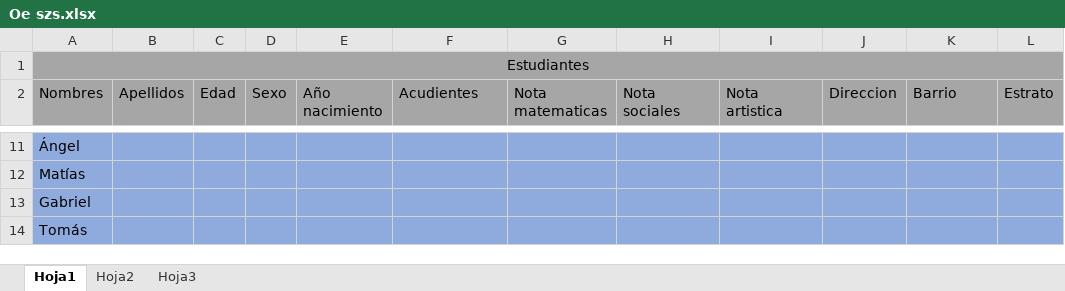
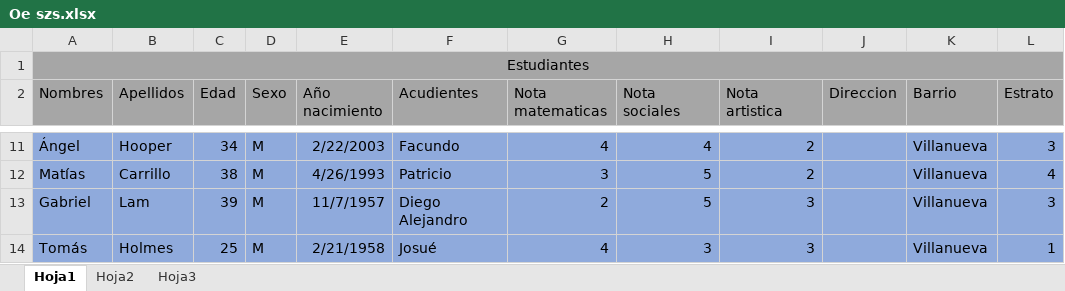
Before and after one commit to jaramillito12/camilitaaaaaaaaaaaaa, an Excel workbook: Oe szs.xlsx, sheet Hoja1, drawn as a sheet; only a part is shown, gaps mark what is left out; values as stored, in another font and other column widths than the file's, no borders; the diff covers the shown part only; the diff names each change by its address in the sheet, - before the commit and + after, or states it on an @@ line.

```diff
--- a/Oe szs.xlsx (sheet Hoja1)
+++ b/Oe szs.xlsx (sheet Hoja1)
-B11 (Apellidos): (empty)
+B11 (Apellidos): Hooper
-C11 (Edad): (empty)
+C11 (Edad): 34
-D11:D14 (Sexo): (empty)
+D11:D14 (Sexo): M
-E11 (Año nacimiento): (empty)
+E11 (Año nacimiento): 2/22/2003
-F11 (Acudientes): (empty)
+F11 (Acudientes): Facundo
-G11 (Nota matematicas): (empty)
+G11 (Nota matematicas): 4
-H11 (Nota sociales): (empty)
+H11 (Nota sociales): 4
-I11:I12 (Nota artistica): (empty)
+I11:I12 (Nota artistica): 2
-K11:K14 (Barrio): (empty)
+K11:K14 (Barrio): Villanueva
-L11 (Estrato): (empty)
+L11 (Estrato): 3
-B12 (Apellidos): (empty)
+B12 (Apellidos): Carrillo
-C12 (Edad): (empty)
+C12 (Edad): 38
-E12 (Año nacimiento): (empty)
+E12 (Año nacimiento): 4/26/1993
-F12 (Acudientes): (empty)
+F12 (Acudientes): Patricio
-G12 (Nota matematicas): (empty)
+G12 (Nota matematicas): 3
-H12:H13 (Nota sociales): (empty)
+H12:H13 (Nota sociales): 5
-L12 (Estrato): (empty)
+L12 (Estrato): 4
-B13 (Apellidos): (empty)
+B13 (Apellidos): Lam
-C13 (Edad): (empty)
+C13 (Edad): 39
-E13 (Año nacimiento): (empty)
+E13 (Año nacimiento): 11/7/1957
-F13 (Acudientes): (empty)
+F13 (Acudientes): Diego Alejandro
-G13 (Nota matematicas): (empty)
+G13 (Nota matematicas): 2
-I13:I14 (Nota artistica): (empty)
+I13:I14 (Nota artistica): 3
-L13 (Estrato): (empty)
+L13 (Estrato): 3
-B14 (Apellidos): (empty)
+B14 (Apellidos): Holmes
-C14 (Edad): (empty)
+C14 (Edad): 25
-E14 (Año nacimiento): (empty)
+E14 (Año nacimiento): 2/21/1958
-F14 (Acudientes): (empty)
+F14 (Acudientes): Josué
-G14 (Nota matematicas): (empty)
+G14 (Nota matematicas): 4
-H14 (Nota sociales): (empty)
+H14 (Nota sociales): 3
-L14 (Estrato): (empty)
+L14 (Estrato): 1
```
Also changed, not shown: 960 edited cells elsewhere in this sheet.
